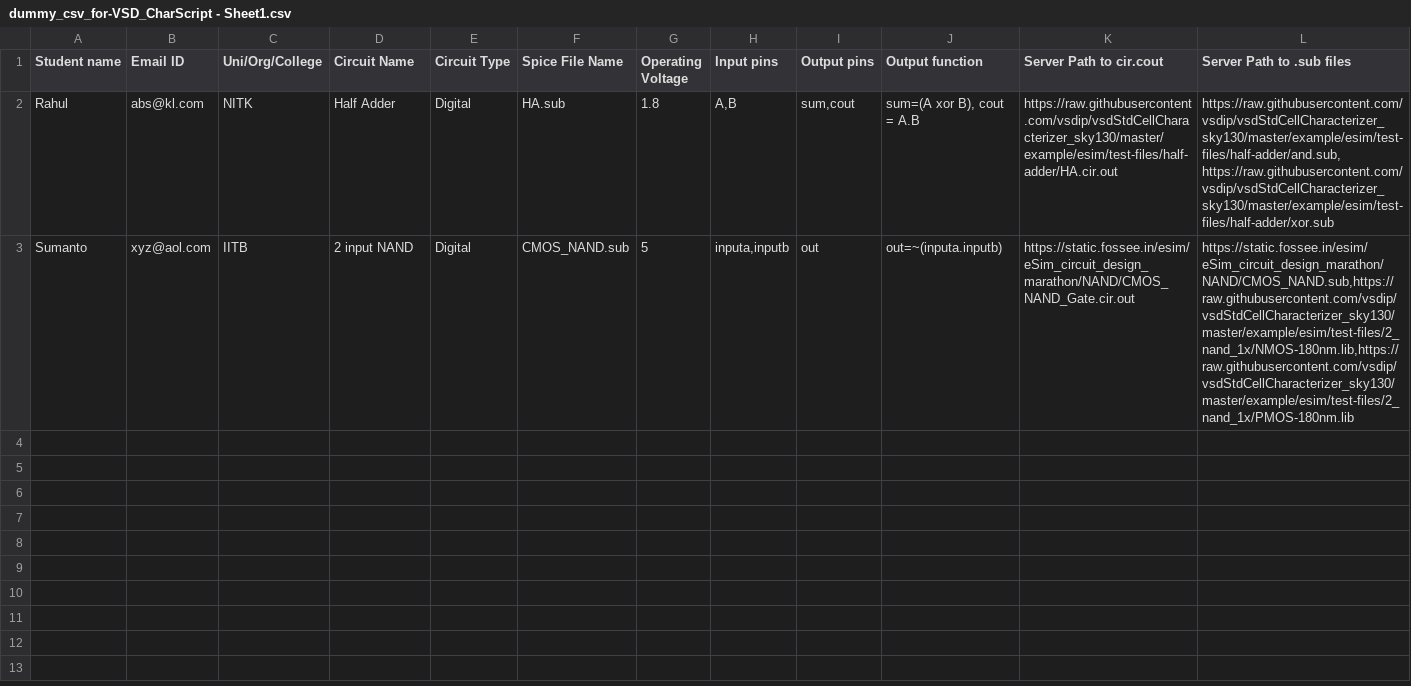
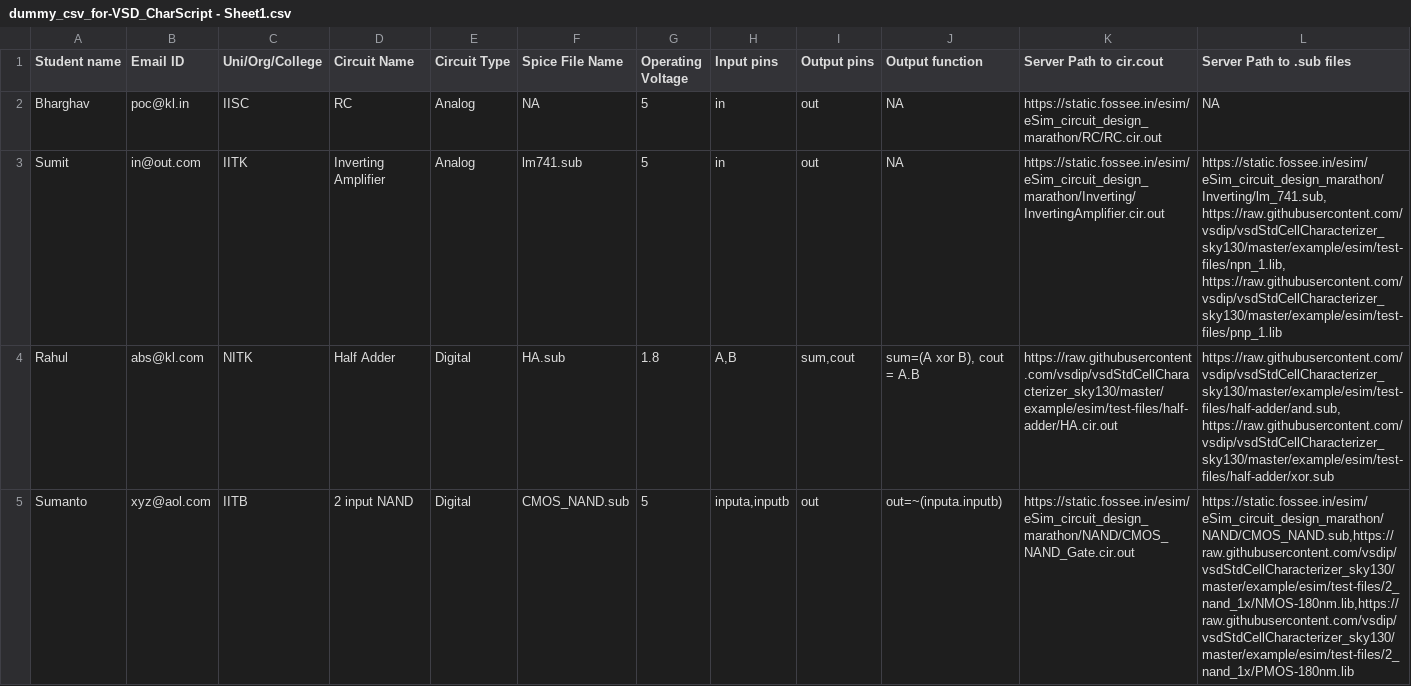
Before and after one commit to vsdip/vsdStdCellCharacterizer_sky130, a CSV file: example/esim/dummy_csv_for-VSD_CharScript - Sheet1.csv, drawn as a sheet.

Commit message:
data generated by the CDMChar script for dummy_csv

```diff
--- a/example/esim/dummy_csv_for-VSD_CharScript - Sheet1.csv
+++ b/example/esim/dummy_csv_for-VSD_CharScript - Sheet1.csv
@@ -1,2 +1,4 @@
 Student name,Email ID,Uni/Org/College,Circuit Name,Circuit Type,Spice File Name,Operating Voltage,Input pins,Output pins,Output function,Server Path to cir.cout,Server Path to .sub files
+Bharghav,poc@kl.in,IISC,RC,Analog,NA,5,in,out,NA,https://static.fossee.in/esim/eSim_circuit_design_marathon/RC/RC.cir.out,NA
+Sumit ,in@out.com,IITK,Inverting Amplifier,Analog,lm741.sub,5,in,out,NA,https://static.fossee.in/esim/eSim_circuit_design_marathon/Inverting/InvertingAmplifier.cir.out,"https://static.fossee.in/esim/eSim_circuit_design_marathon/Inverting/lm_741.sub, https://raw.githubusercontent.com/vsdip/vsdStdCellCharacterizer_sky130/master/example/esim/test-files/npn_1.lib, https://raw.githubusercontent.com/vsdip/vsdStdCellCharacterizer_sky130/master/example/esim/test-files/pnp_1.lib"
 Rahul,abs@kl.com,NITK,Half Adder,Digital,HA.sub,1.8,"A,B","sum,cout","sum=(A xor B), cout = A.B",https://raw.githubusercontent.com/vsdip/vsdStdCellCharacterizer_sky130/master/example/esim/test-files/half-adder/HA.cir.out,"https://raw.githubusercontent.com/vsdip/vsdStdCellCharacterizer_sky130/master/example/esim/test-files/half-adder/and.sub, https://raw.githubusercontent.com/vsdip/vsdStdCellCharacterizer_sky130/master/example/esim/test-files/half-adder/xor.sub"
```
Also changed, not shown: example/esim/rahul_abskl.com_nitk/Half_Adder/Half_Adder.csv, example/esim/sumanto_xyzaol.com_iitb/2_input_NAND/2_input_NAND.csv, 15 other files.
